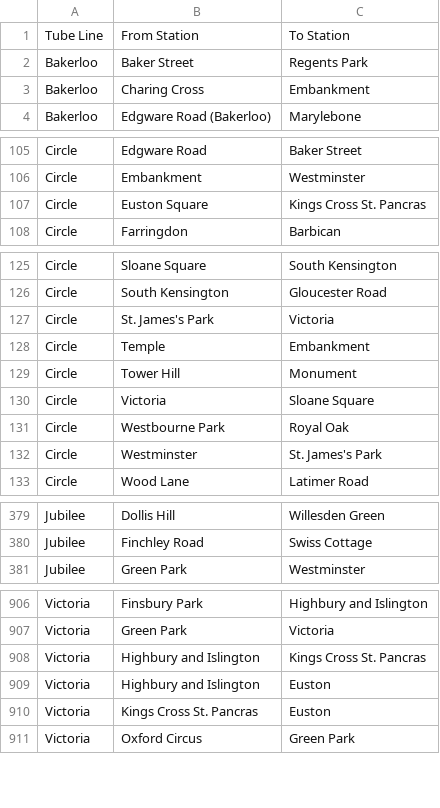
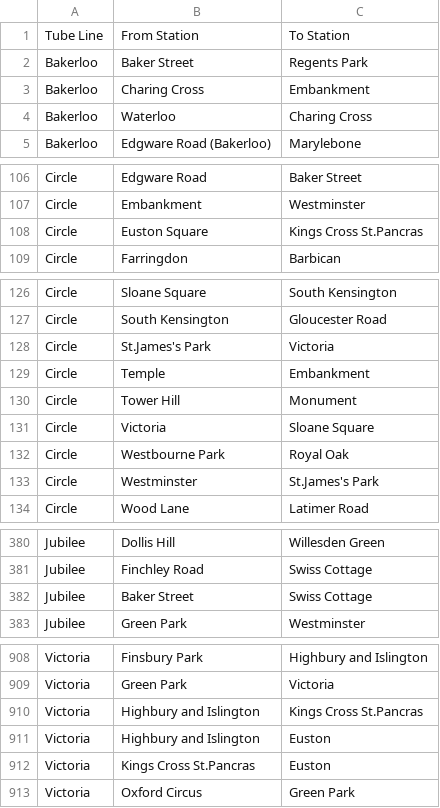
Before and after one commit to anhhong225/LondonUndergroundTube, a CSV file: RawStationData/London_tube_lines.csv, drawn as a sheet; only a part is shown, gaps mark what is left out; the diff covers the shown part only.

```diff
--- a/RawStationData/London_tube_lines.csv
+++ b/RawStationData/London_tube_lines.csv
@@ -3,2 +3,3 @@ Bakerloo,Baker Street,Regents Park
 Bakerloo,Charing Cross,Embankment
+Bakerloo,Waterloo,Charing Cross
 Bakerloo,Edgware Road (Bakerloo),Marylebone
@@ -106,3 +107,3 @@ Circle,Edgware Road,Baker Street
 Circle,Embankment,Westminster
-Circle,Euston Square,Kings Cross St. Pancras
+Circle,Euston Square,Kings Cross St.Pancras
 Circle,Farringdon,Barbican
@@ -126,3 +127,3 @@ Circle,Sloane Square,South Kensington
 Circle,South Kensington,Gloucester Road
-Circle,St. James's Park,Victoria
+Circle,St.James's Park,Victoria
 Circle,Temple,Embankment
@@ -131,3 +132,3 @@ Circle,Victoria,Sloane Square
 Circle,Westbourne Park,Royal Oak
-Circle,Westminster,St. James's Park
+Circle,Westminster,St.James's Park
 Circle,Wood Lane,Latimer Road
@@ -380,2 +381,3 @@ Jubilee,Dollis Hill,Willesden Green
 Jubilee,Finchley Road,Swiss Cottage
+Jubilee,Baker Street,Swiss Cottage
 Jubilee,Green Park,Westminster
@@ -907,5 +909,5 @@ Victoria,Finsbury Park,Highbury and Islington
 Victoria,Green Park,Victoria
-Victoria,Highbury and Islington,Kings Cross St. Pancras
+Victoria,Highbury and Islington,Kings Cross St.Pancras
 Victoria,Highbury and Islington,Euston
-Victoria,Kings Cross St. Pancras,Euston
+Victoria,Kings Cross St.Pancras,Euston
 Victoria,Oxford Circus,Green Park
```
Also changed, not shown: 2 added rows, 2 removed rows, 22 moved rows and 9 edited cells elsewhere in this file, 6 other files.
